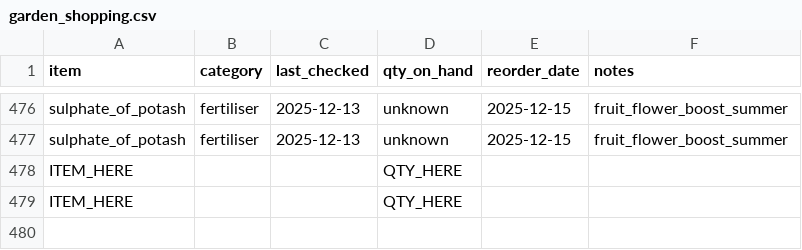
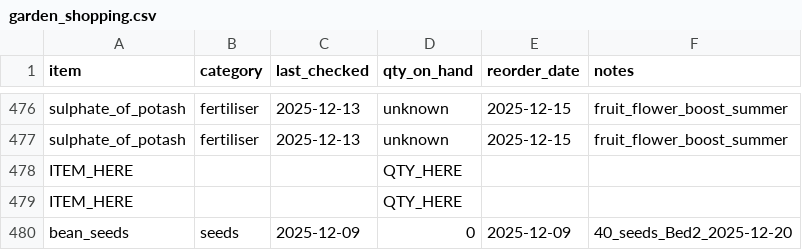
Before and after one commit to ozbren/garden-ai, a CSV file: data/garden_shopping.csv, drawn as a sheet; only a part is shown, gaps mark what is left out; the diff names each change by its address in the sheet, - before the commit and + after, or states it on an @@ line.

```diff
--- a/data/garden_shopping.csv
+++ b/data/garden_shopping.csv
+row 480: bean_seeds | seeds | 2025-12-09 | 0 | 2025-12-09 | 40_seeds_Bed2_2025-12-20
```
